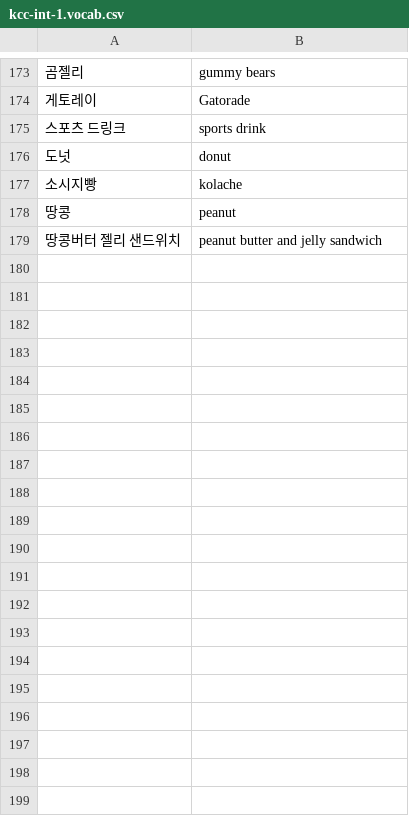
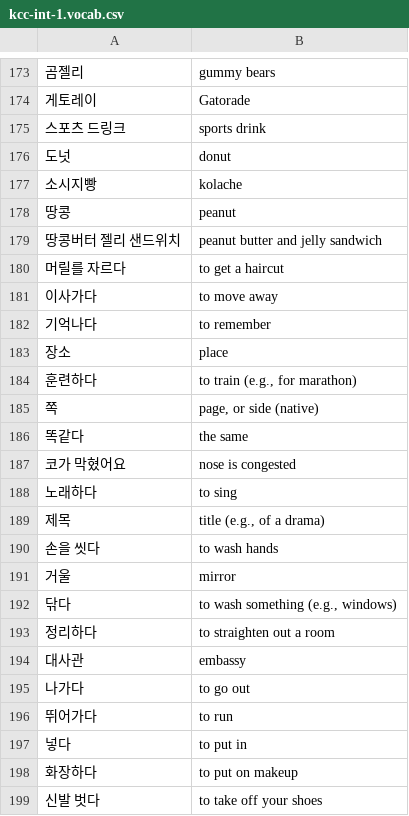
Before and after one commit to nilanshutwinkle/random-notes, a CSV file: Korean Vocabulary/kcc-int-1.vocab.csv, drawn as a sheet; only a part is shown, gaps mark what is left out; the diff covers the shown part only; the diff names each change by its address in the sheet, - before the commit and + after, or states it on an @@ line.

Commit message:
3과 vocab

```diff
--- a/Korean Vocabulary/kcc-int-1.vocab.csv
+++ b/Korean Vocabulary/kcc-int-1.vocab.csv
+row 180: 머릴를 자르다 | to get a haircut
+row 181: 이사가다 | to move away
+row 182: 기억나다 | to remember
+row 183: 장소 | place
+row 184: 훈련하다 | to train (e.g., for marathon)
+row 185: 쪽 | page, or side (native)
+row 186: 똑같다 | the same
+row 187: 코가 막혔어요 | nose is congested
+row 188: 노래하다 | to sing
+row 189: 제목 | title (e.g., of a drama)
+row 190: 손을 씻다 | to wash hands
+row 191: 거울 | mirror
+row 192: 닦다 | to wash something (e.g., windows)
+row 193: 정리하다 | to straighten out a room
+row 194: 대사관 | embassy
+row 195: 나가다 | to go out
+row 196: 뛰어가다 | to run
+row 197: 넣다 | to put in
+row 198: 화장하다 | to put on makeup
+row 199: 신발 벗다 | to take off your shoes
```
Also changed, not shown: 26 added rows elsewhere in this file.
